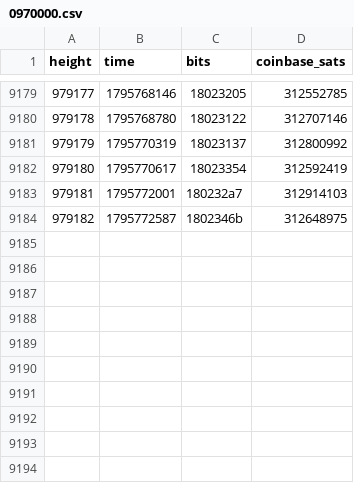
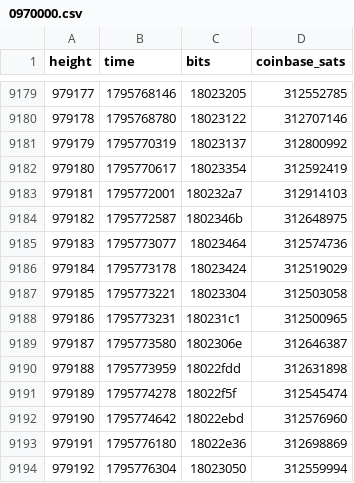
Before and after one commit to bch-gareth/jevons, a CSV file: blocks/0970000.csv, drawn as a sheet; only a part is shown, gaps mark what is left out; the diff names each change by its address in the sheet, - before the commit and + after, or states it on an @@ line.

```diff
--- a/blocks/0970000.csv
+++ b/blocks/0970000.csv
+row 9185: 979183 | 1795773077 | 18023464 | 312574736
+row 9186: 979184 | 1795773178 | 18023424 | 312519029
+row 9187: 979185 | 1795773221 | 18023304 | 312503058
+row 9188: 979186 | 1795773231 | 180231c1 | 312500965
+row 9189: 979187 | 1795773580 | 1802306e | 312646387
+row 9190: 979188 | 1795773959 | 18022fdd | 312631898
+row 9191: 979189 | 1795774278 | 18022f5f | 312545474
+row 9192: 979190 | 1795774642 | 18022ebd | 312576960
+row 9193: 979191 | 1795776180 | 18022e36 | 312698869
+row 9194: 979192 | 1795776304 | 18023050 | 312559994
```
Also changed, not shown: bchusd_daily.csv, 2 other files.
